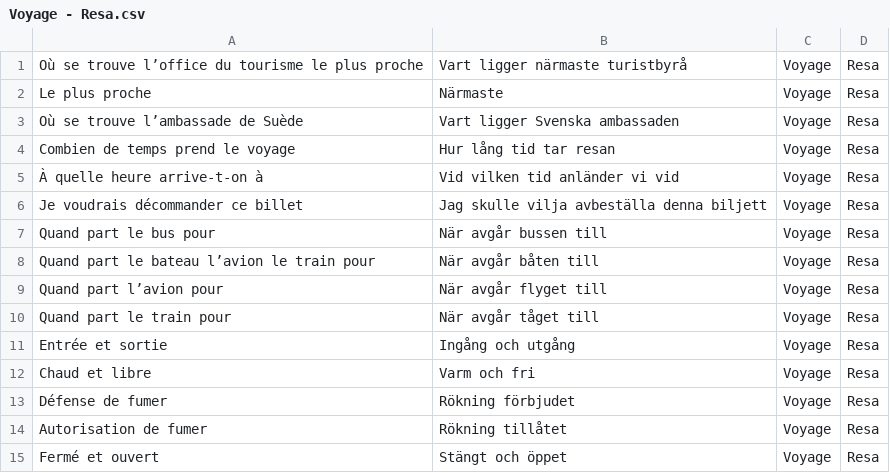
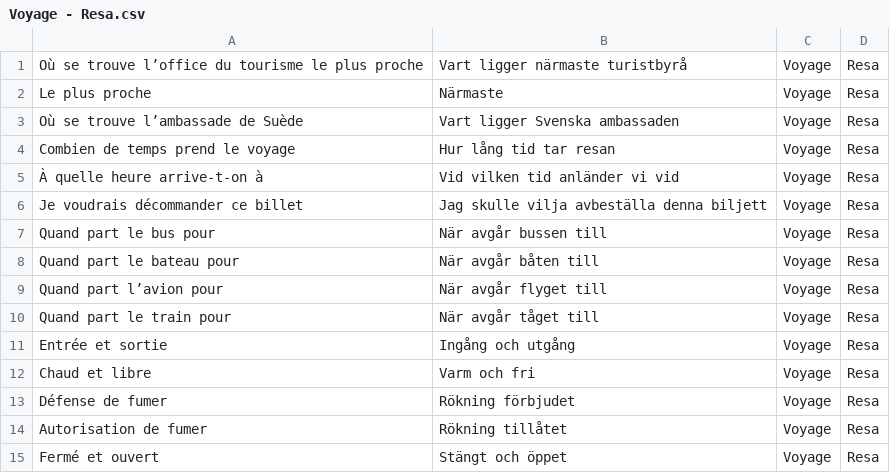
Before and after one commit to DanielMartensson/Memorize-Sentences, a CSV file: Source/Languages/French-Swedish/Voyage - Resa.csv, drawn as a sheet.

Commit message:
Voyage

```diff
--- a/Source/Languages/French-Swedish/Voyage - Resa.csv
+++ b/Source/Languages/French-Swedish/Voyage - Resa.csv
@@ -7,3 +7,3 @@ Je voudrais décommander ce billet,Jag skulle vilja avbeställa denna biljett,Vo
 Quand part le bus pour,När avgår bussen till,Voyage,Resa
-Quand part le bateau l’avion le train pour,När avgår båten till,Voyage,Resa
+Quand part le bateau pour,När avgår båten till,Voyage,Resa
 Quand part l’avion pour,När avgår flyget till,Voyage,Resa
```
